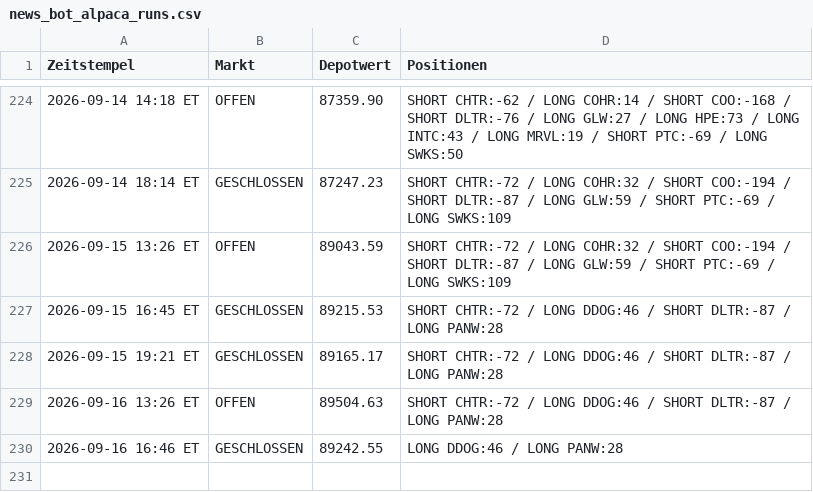
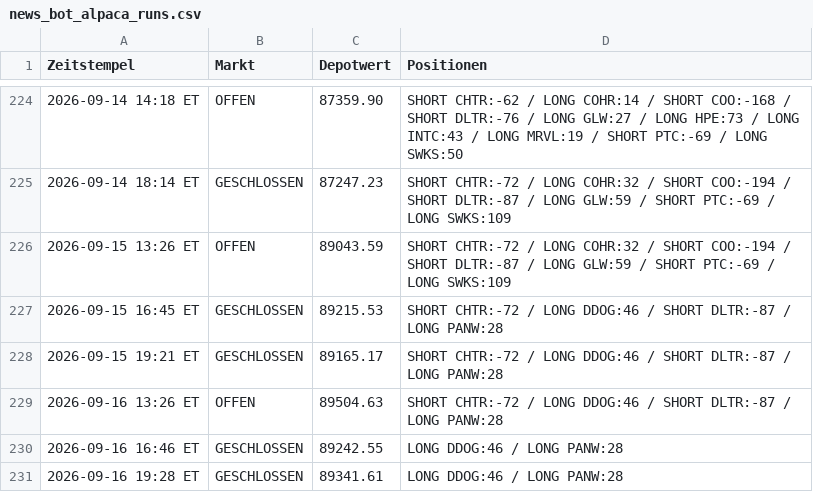
Before and after one commit to PatrickGerisch/NewsBot, a CSV file: news_bot_alpaca_runs.csv, drawn as a sheet; only a part is shown, gaps mark what is left out; the diff names each change by its address in the sheet, - before the commit and + after, or states it on an @@ line.

```diff
--- a/news_bot_alpaca_runs.csv
+++ b/news_bot_alpaca_runs.csv
+row 231: 2026-09-16 19:28 ET | GESCHLOSSEN | 89341.61 | LONG DDOG:46 / LONG PANW:28
```
Also changed, not shown: news_bot_runs.csv, 5 other files.
